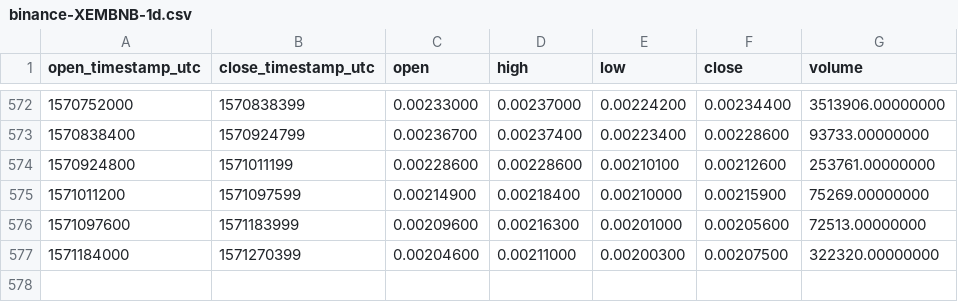
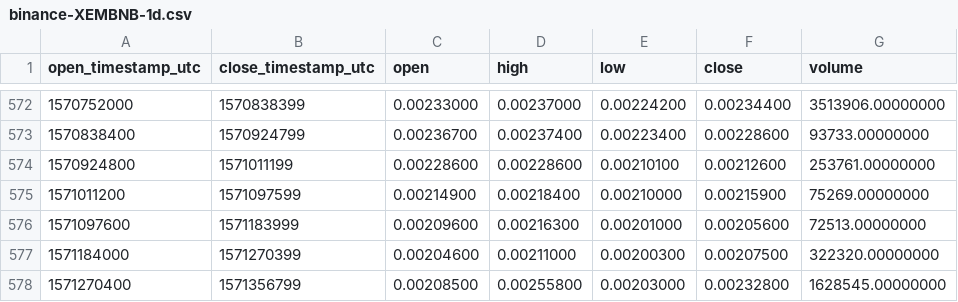
Before and after one commit to cryptobigbro/binance-XEMBNB, a CSV file: binance-XEMBNB-1d.csv, drawn as a sheet; only a part is shown, gaps mark what is left out; the diff names each change by its address in the sheet, - before the commit and + after, or states it on an @@ line.

Commit message:
Update OHLCV data.

```diff
--- a/binance-XEMBNB-1d.csv
+++ b/binance-XEMBNB-1d.csv
+row 578: 1571270400 | 1571356799 | 0.00208500 | 0.00255800 | 0.00203000 | 0.00232800 | 1628545.00000000
```
Also changed, not shown: 1 other file.
